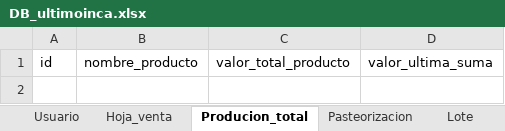
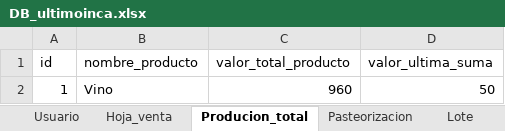
Before and after one commit to Danilo1945/Proyecto_Vino, an Excel workbook: DB_ultimoinca.xlsx, sheet Producion_total, drawn as a sheet; values as stored, in another font and other column widths than the file's, no borders; table styles not drawn; the diff names each change by its address in the sheet, - before the commit and + after, or states it on an @@ line.

```diff
--- a/DB_ultimoinca.xlsx (sheet Producion_total)
+++ b/DB_ultimoinca.xlsx (sheet Producion_total)
+row 2: 1 | Vino | 960 | 50
```
Also changed, not shown: sheet Salida_hoja_inventario, sheet Hoja_venta.
